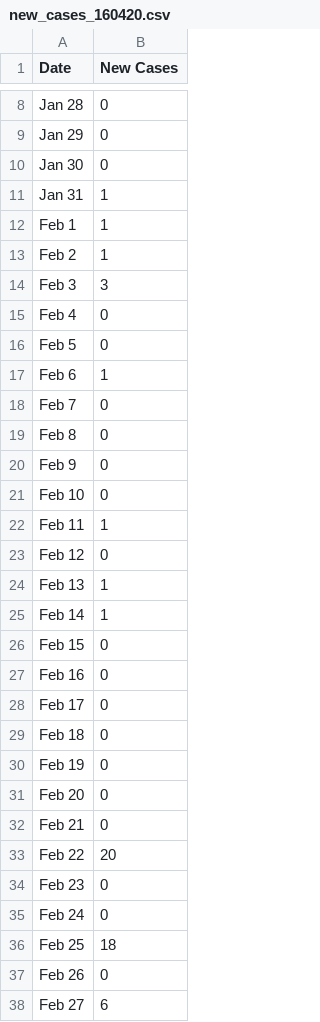
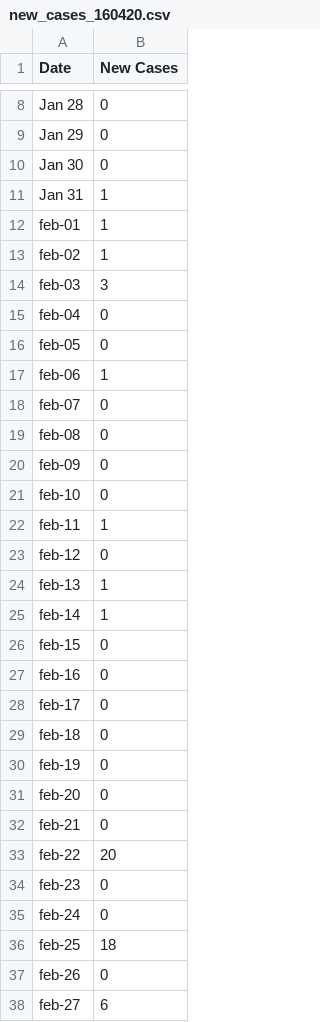
Before and after one commit to felipeflorian/Estadistica, a CSV file: Proyecto/United States/new_cases_160420.csv, drawn as a sheet; only a part is shown, gaps mark what is left out; the diff covers the shown part only.

Commit message:
Updt. 18/04/20

```diff
--- a/Proyecto/United States/new_cases_160420.csv
+++ b/Proyecto/United States/new_cases_160420.csv
@@ -11,28 +11,28 @@ Jan 30;0
 Jan 31;1
-Feb 1;1
-Feb 2;1
-Feb 3;3
-Feb 4;0
-Feb 5;0
-Feb 6;1
-Feb 7;0
-Feb 8;0
-Feb 9;0
-Feb 10;0
-Feb 11;1
-Feb 12;0
-Feb 13;1
-Feb 14;1
-Feb 15;0
-Feb 16;0
-Feb 17;0
-Feb 18;0
-Feb 19;0
-Feb 20;0
-Feb 21;0
-Feb 22;20
-Feb 23;0
-Feb 24;0
-Feb 25;18
-Feb 26;0
-Feb 27;6
+feb-01;1
+feb-02;1
+feb-03;3
+feb-04;0
+feb-05;0
+feb-06;1
+feb-07;0
+feb-08;0
+feb-09;0
+feb-10;0
+feb-11;1
+feb-12;0
+feb-13;1
+feb-14;1
+feb-15;0
+feb-16;0
+feb-17;0
+feb-18;0
+feb-19;0
+feb-20;0
+feb-21;0
+feb-22;20
+feb-23;0
+feb-24;0
+feb-25;18
+feb-26;0
+feb-27;6
```
Also changed, not shown: 2 added rows and 33 edited cells elsewhere in this file.
